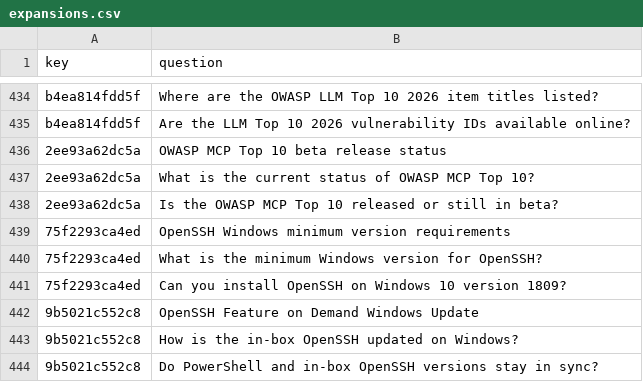
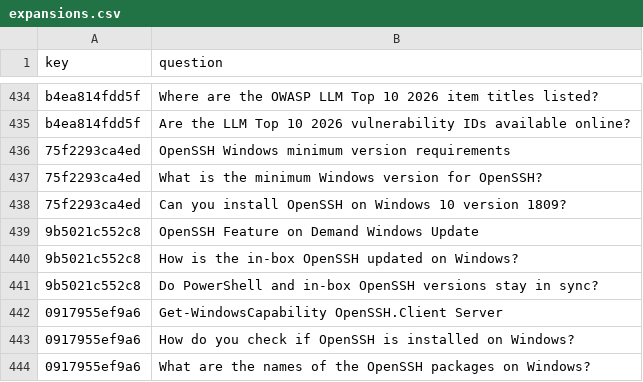
Before and after one commit to mikkielt/it-ops-kb, a CSV file: _tools/doc2query/expansions.csv, drawn as a sheet; only a part is shown, gaps mark what is left out; the shorter side is filled out with more unchanged rows; the diff names each change by its address in the sheet, - before the commit and + after, or states it on an @@ line.

```diff
--- a/_tools/doc2query/expansions.csv
+++ b/_tools/doc2query/expansions.csv
-row 436: 2ee93a62dc5a | OWASP MCP Top 10 beta release status
-row 437: 2ee93a62dc5a | What is the current status of OWASP MCP Top 10?
-row 438: 2ee93a62dc5a | Is the OWASP MCP Top 10 released or still in beta?
```
Also changed, not shown: _coverage.csv, _sources.csv, 14 other files.
